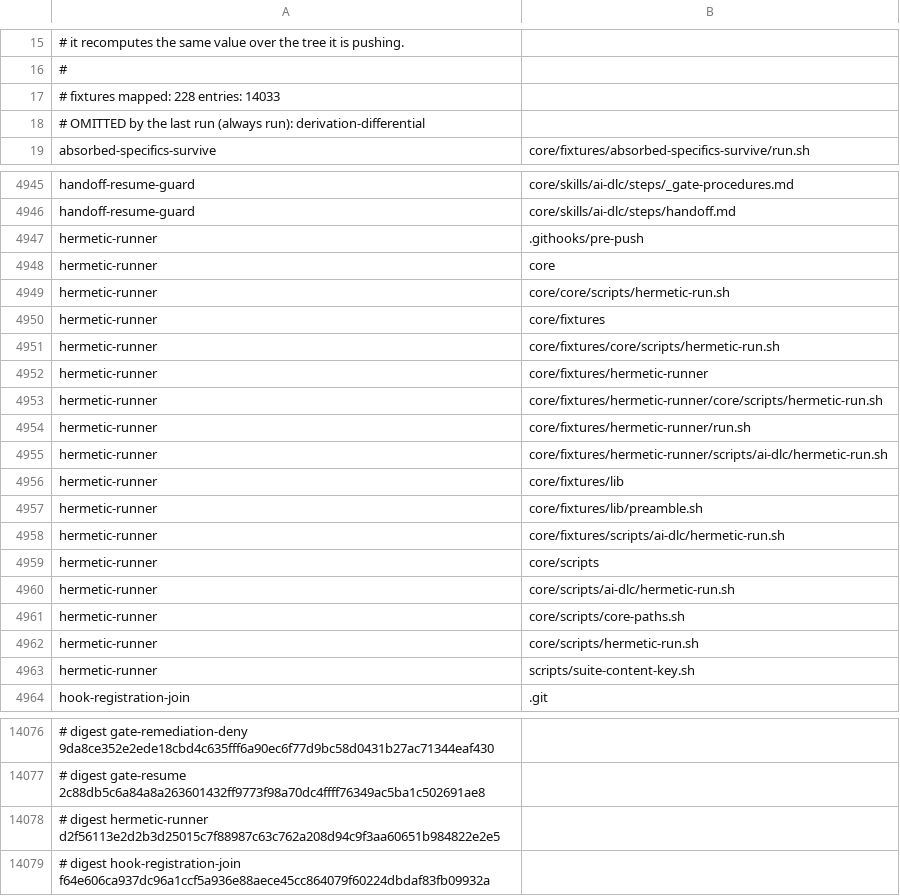
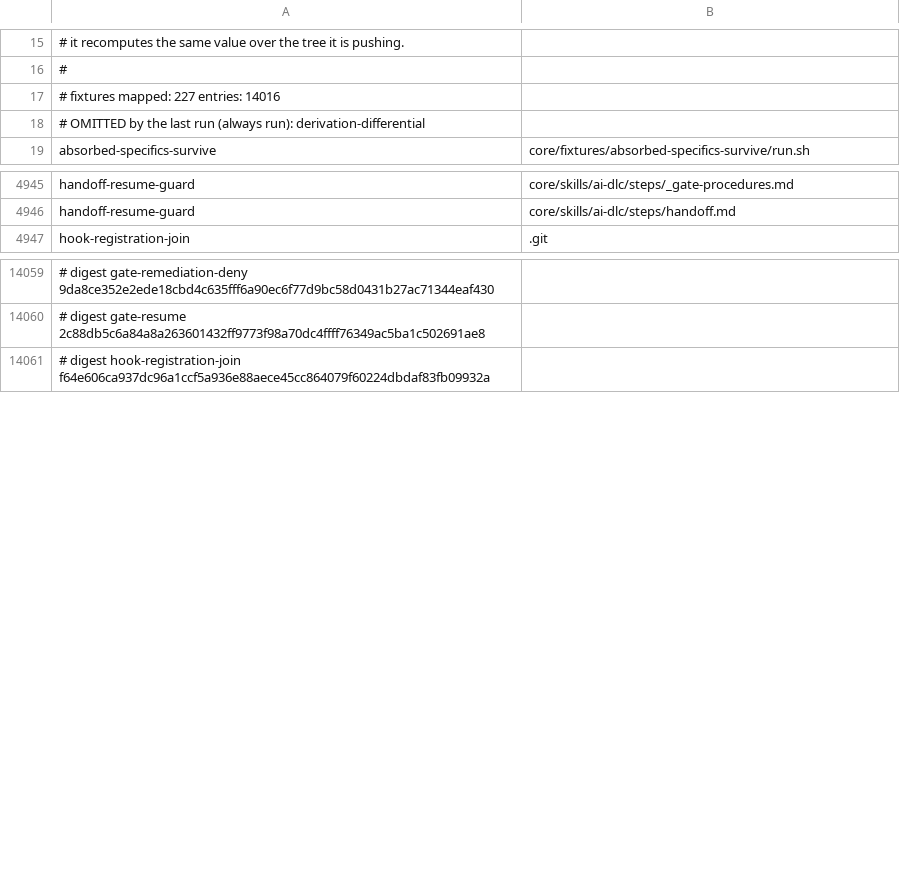
Before and after one commit to euron8/ai-dlc, a TSV file: .ai-dlc-fixture-readsets.tsv, drawn as a sheet; only a part is shown, gaps mark what is left out; the diff names each change by its address in the sheet, - before the commit and + after, or states it on an @@ line.

```diff
--- a/.ai-dlc-fixture-readsets.tsv
+++ b/.ai-dlc-fixture-readsets.tsv
-A17: # fixtures mapped: 228 entries: 14033
+A17: # fixtures mapped: 227 entries: 14016
-row 4947: hermetic-runner | .githooks/pre-push
-row 4948: hermetic-runner | core
-row 4949: hermetic-runner | core/core/scripts/hermetic-run.sh
-row 4950: hermetic-runner | core/fixtures
-row 4951: hermetic-runner | core/fixtures/core/scripts/hermetic-run.sh
-row 4952: hermetic-runner | core/fixtures/hermetic-runner
-row 4953: hermetic-runner | core/fixtures/hermetic-runner/core/scripts/hermetic-run.sh
-row 4954: hermetic-runner | core/fixtures/hermetic-runner/run.sh
-row 4955: hermetic-runner | core/fixtures/hermetic-runner/scripts/ai-dlc/hermetic-run.sh
-row 4956: hermetic-runner | core/fixtures/lib
-row 4957: hermetic-runner | core/fixtures/lib/preamble.sh
-row 4958: hermetic-runner | core/fixtures/scripts/ai-dlc/hermetic-run.sh
-row 4959: hermetic-runner | core/scripts
-row 4960: hermetic-runner | core/scripts/ai-dlc/hermetic-run.sh
-row 4961: hermetic-runner | core/scripts/core-paths.sh
-row 4962: hermetic-runner | core/scripts/hermetic-run.sh
-row 4963: hermetic-runner | scripts/suite-content-key.sh
-row 14078: # digest hermetic-runner d2f56113e2d2b3d25015c7f88987c63c762a208d94c9f3aa60651b984822e2e5
```
